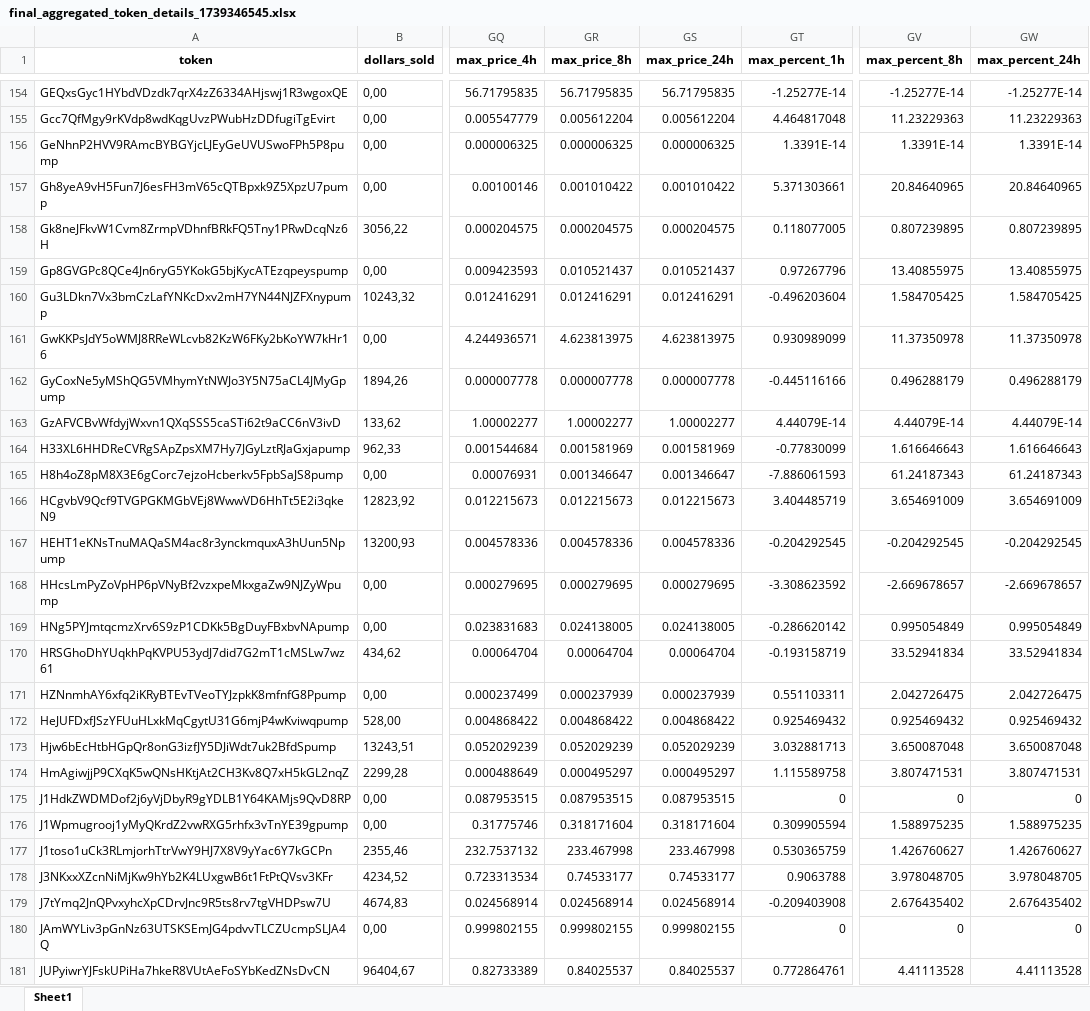
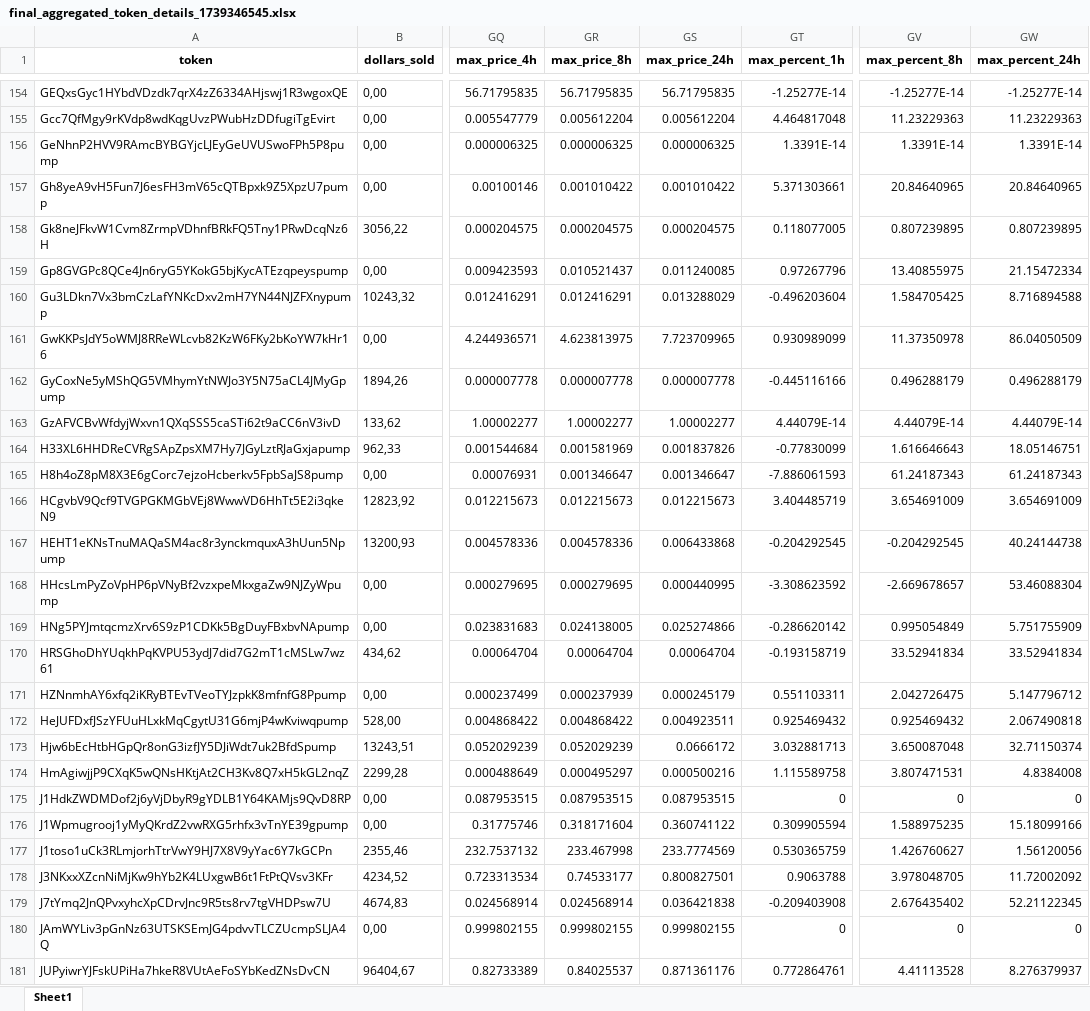
Before and after one commit to DeeDevelopment-AI/dca_processor, an Excel workbook: data/processed/final_aggregated_token_details_1739346545.xlsx, sheet Sheet1, drawn as a sheet; only a part is shown, gaps mark what is left out; values as stored, in another font and other column widths than the file's, no borders; the diff covers the shown part only; the diff names each change by its address in the sheet, - before the commit and + after, or states it on an @@ line.

Commit message:
updated process_tokens feature

```diff
--- a/data/processed/final_aggregated_token_details_1739346545.xlsx (sheet Sheet1)
+++ b/data/processed/final_aggregated_token_details_1739346545.xlsx (sheet Sheet1)
-GS159 (max_price_24h): 0.010521437
+GS159 (max_price_24h): 0.011240085
-GW159 (max_percent_24h): 13.40855975
+GW159 (max_percent_24h): 21.15472334
-GS160 (max_price_24h): 0.012416291
+GS160 (max_price_24h): 0.013288029
-GW160 (max_percent_24h): 1.584705425
+GW160 (max_percent_24h): 8.716894588
-GS161 (max_price_24h): 4.623813975
+GS161 (max_price_24h): 7.723709965
-GW161 (max_percent_24h): 11.37350978
+GW161 (max_percent_24h): 86.04050509
-GS164 (max_price_24h): 0.001581969
+GS164 (max_price_24h): 0.001837826
-GW164 (max_percent_24h): 1.616646643
+GW164 (max_percent_24h): 18.05146751
-GS167 (max_price_24h): 0.004578336
+GS167 (max_price_24h): 0.006433868
-GW167 (max_percent_24h): -0.204292545
+GW167 (max_percent_24h): 40.24144738
-GS168 (max_price_24h): 0.000279695
+GS168 (max_price_24h): 0.000440995
-GW168 (max_percent_24h): -2.669678657
+GW168 (max_percent_24h): 53.46088304
-GS169 (max_price_24h): 0.024138005
+GS169 (max_price_24h): 0.025274866
-GW169 (max_percent_24h): 0.995054849
+GW169 (max_percent_24h): 5.751755909
-GS171 (max_price_24h): 0.000237939
+GS171 (max_price_24h): 0.000245179
-GW171 (max_percent_24h): 2.042726475
+GW171 (max_percent_24h): 5.147796712
-GS172 (max_price_24h): 0.004868422
+GS172 (max_price_24h): 0.004923511
-GW172 (max_percent_24h): 0.925469432
+GW172 (max_percent_24h): 2.067490818
-GS173 (max_price_24h): 0.052029239
+GS173 (max_price_24h): 0.0666172
-GW173 (max_percent_24h): 3.650087048
+GW173 (max_percent_24h): 32.71150374
-GS174 (max_price_24h): 0.000495297
+GS174 (max_price_24h): 0.000500216
-GW174 (max_percent_24h): 3.807471531
+GW174 (max_percent_24h): 4.8384008
-GS176 (max_price_24h): 0.318171604
+GS176 (max_price_24h): 0.360741122
-GW176 (max_percent_24h): 1.588975235
+GW176 (max_percent_24h): 15.18099166
-GS177 (max_price_24h): 233.467998
+GS177 (max_price_24h): 233.7774569
-GW177 (max_percent_24h): 1.426760627
+GW177 (max_percent_24h): 1.56120056
-GS178 (max_price_24h): 0.74533177
+GS178 (max_price_24h): 0.800827501
-GW178 (max_percent_24h): 3.978048705
+GW178 (max_percent_24h): 11.72002092
-GS179 (max_price_24h): 0.024568914
+GS179 (max_price_24h): 0.036421838
-GW179 (max_percent_24h): 2.676435402
+GW179 (max_percent_24h): 52.21122345
-GS181 (max_price_24h): 0.84025537
+GS181 (max_price_24h): 0.871361176
-GW181 (max_percent_24h): 4.41113528
+GW181 (max_percent_24h): 8.276379937
```
Also changed, not shown: 198 edited cells elsewhere in this sheet, data/processed/final_aggregated_token_details_1739256275.xlsx, data/processed/final_aggregated_token_details_1739266155.xlsx, 12 other files.
